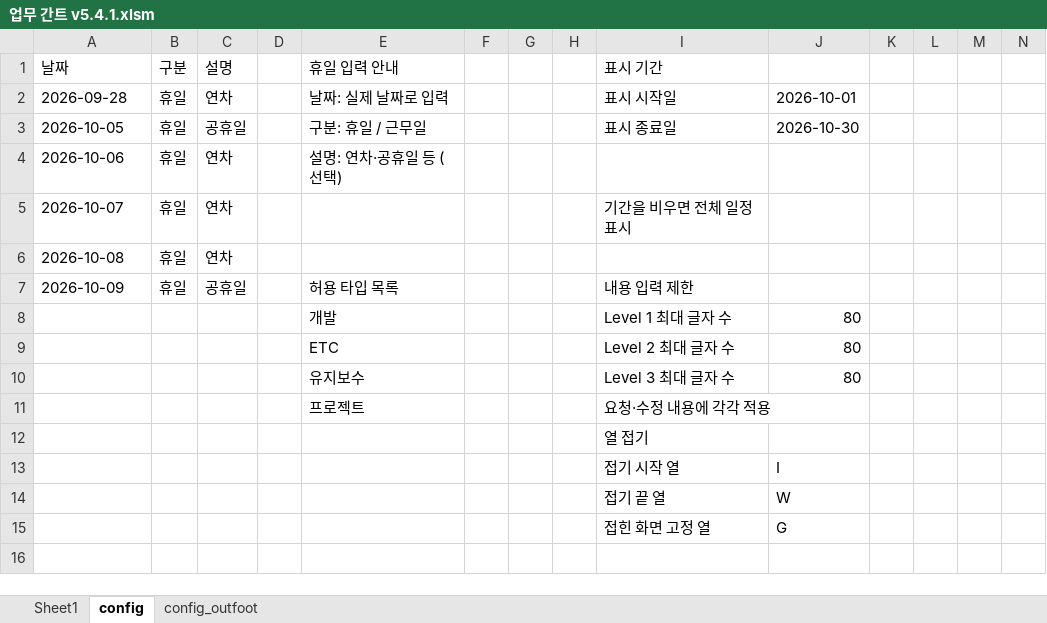
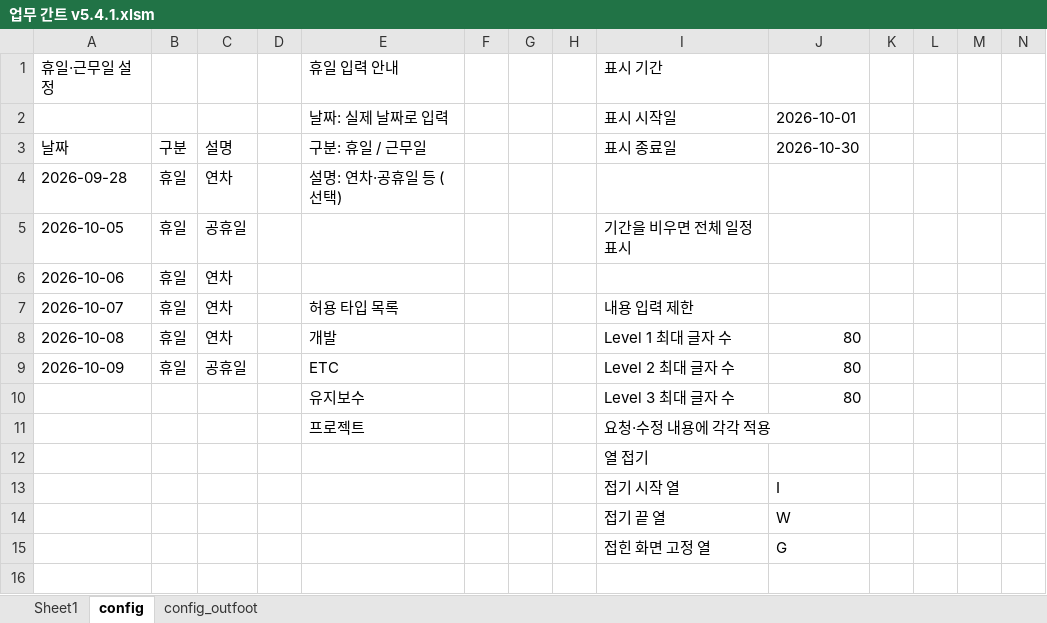
Before and after one commit to jwahyunkim/Excel-VBA---, an Excel workbook: workbooks/dev/업무 간트 v5.4.1.xlsm, sheet config, drawn as a sheet; only a part is shown; values as stored, in another font and other column widths than the file's, no cell formats; removed rows and columns are numbered as before the commit, all else as after; rows hold the shown columns only; the diff names each change by its address in the sheet, - before the commit and + after, or states it on an @@ line.

```diff
--- a/workbooks/dev/업무 간트 v5.4.1.xlsm (sheet config)
+++ b/workbooks/dev/업무 간트 v5.4.1.xlsm (sheet config)
+row 1: 휴일·근무일 설정 |  |  |  | 휴일 입력 안내 |  |  |  | 표시 기간
+row 2:  |  |  |  | 날짜: 실제 날짜로 입력 |  |  |  | 표시 시작일 | 2026-10-01
-E3: 휴일 입력 안내
+E3: 구분: 휴일 / 근무일
-I3: 표시 기간
+I3: 표시 종료일
-J3: (empty)
+J3: 2026-10-30
-E4: 날짜: 실제 날짜로 입력
+E4: 설명: 연차·공휴일 등 (선택)
-I4: 표시 시작일
+I4: (empty)
-J4: 2026-10-01
+J4: (empty)
-E5: 구분: 휴일 / 근무일
+E5: (empty)
-I5: 표시 종료일
+I5: 기간을 비우면 전체 일정 표시
-J5: 2026-10-30
+J5: (empty)
-E6: 설명: 연차·공휴일 등 (선택)
+E6: (empty)
-E7: (empty)
+E7: 허용 타입 목록
-I7: 기간을 비우면 전체 일정 표시
+I7: 내용 입력 제한
-E8: (empty)
+E8: 개발
-I8: (empty)
+I8: Level 1 최대 글자 수
-J8:J9: (empty)
+J8:J9: 80
-E9: 허용 타입 목록
+E9: ETC
-I9: 내용 입력 제한
+I9: Level 2 최대 글자 수
-row 8:  |  |  |  | 개발 |  |  |  | Level 1 최대 글자 수 | 80
-row 9:  |  |  |  | ETC |  |  |  | Level 2 최대 글자 수 | 80
```
Also changed, not shown: cell formats, 3 other files.
